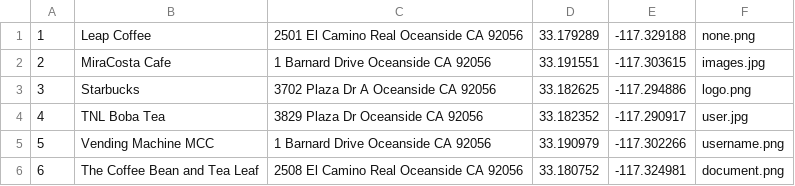
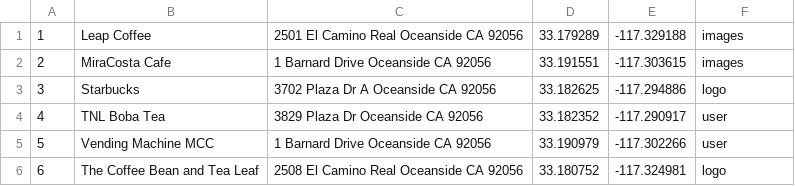
Before and after one commit to cgutierrez365/ShoppingOrganizer, a CSV file: app/src/main/assets/stores.csv, drawn as a sheet.

```diff
--- a/app/src/main/assets/stores.csv
+++ b/app/src/main/assets/stores.csv
@@ -1,6 +1,6 @@
-1,Leap Coffee,2501 El Camino Real Oceanside CA 92056,33.179289,-117.329188,none.png
-2,MiraCosta Cafe,1 Barnard Drive Oceanside CA 92056,33.191551,-117.303615,images.jpg
-3,Starbucks,3702 Plaza Dr A Oceanside CA 92056,33.182625,-117.294886,logo.png
-4,TNL Boba Tea,3829 Plaza Dr Oceanside CA 92056,33.182352,-117.290917,user.jpg
-5,Vending Machine MCC,1 Barnard Drive Oceanside CA 92056,33.190979,-117.302266,username.png
-6,The Coffee Bean and Tea Leaf,2508 El Camino Real Oceanside CA 92056,33.180752,-117.324981,document.png
+1,Leap Coffee,2501 El Camino Real Oceanside CA 92056,33.179289,-117.329188,images
+2,MiraCosta Cafe,1 Barnard Drive Oceanside CA 92056,33.191551,-117.303615,images
+3,Starbucks,3702 Plaza Dr A Oceanside CA 92056,33.182625,-117.294886,logo
+4,TNL Boba Tea,3829 Plaza Dr Oceanside CA 92056,33.182352,-117.290917,user
+5,Vending Machine MCC,1 Barnard Drive Oceanside CA 92056,33.190979,-117.302266,user
+6,The Coffee Bean and Tea Leaf,2508 El Camino Real Oceanside CA 92056,33.180752,-117.324981,logo
```
Also changed, not shown: app/src/main/assets/coupons.csv, 12 other files.
